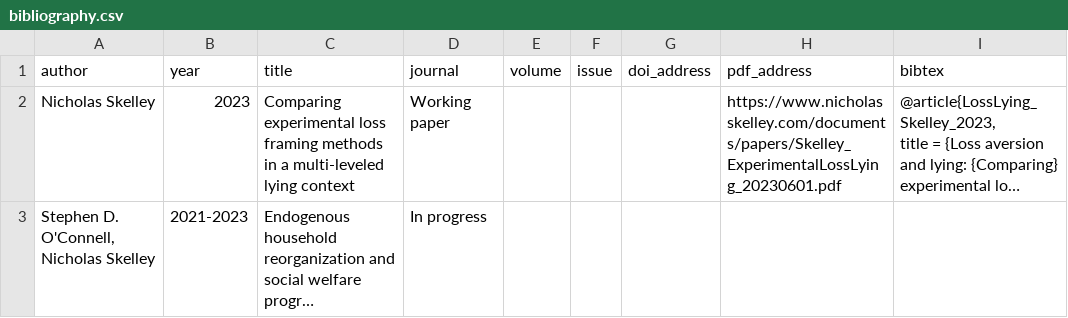
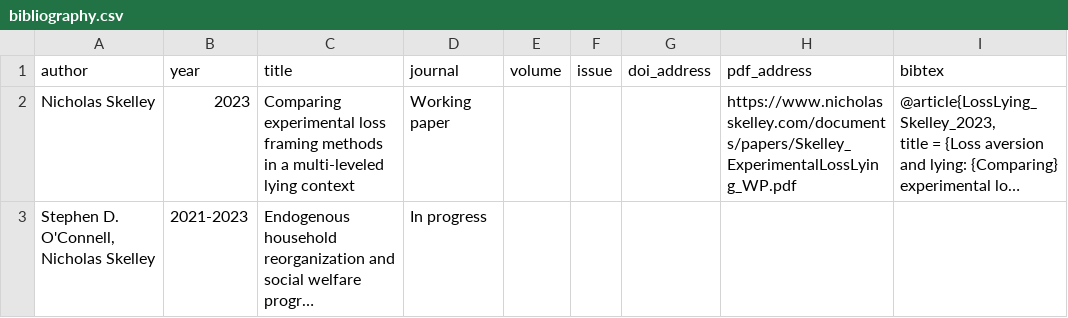
Before and after one commit to nskelley/PersonalSite, a CSV file: bibliography.csv, drawn as a sheet; long unchanged cells end in …; the diff names each change by its address in the sheet, - before the commit and + after, or states it on an @@ line.

Commit message:
New working paper + link

```diff
--- a/bibliography.csv
+++ b/bibliography.csv
-H2 (pdf_address): https://www.nicholasskelley.com/documents/papers/Skelley_ExperimentalLossLying_20230601.pdf
+H2 (pdf_address): https://www.nicholasskelley.com/documents/papers/Skelley_ExperimentalLossLying_WP.pdf
```
Also changed, not shown: 2 other files.
